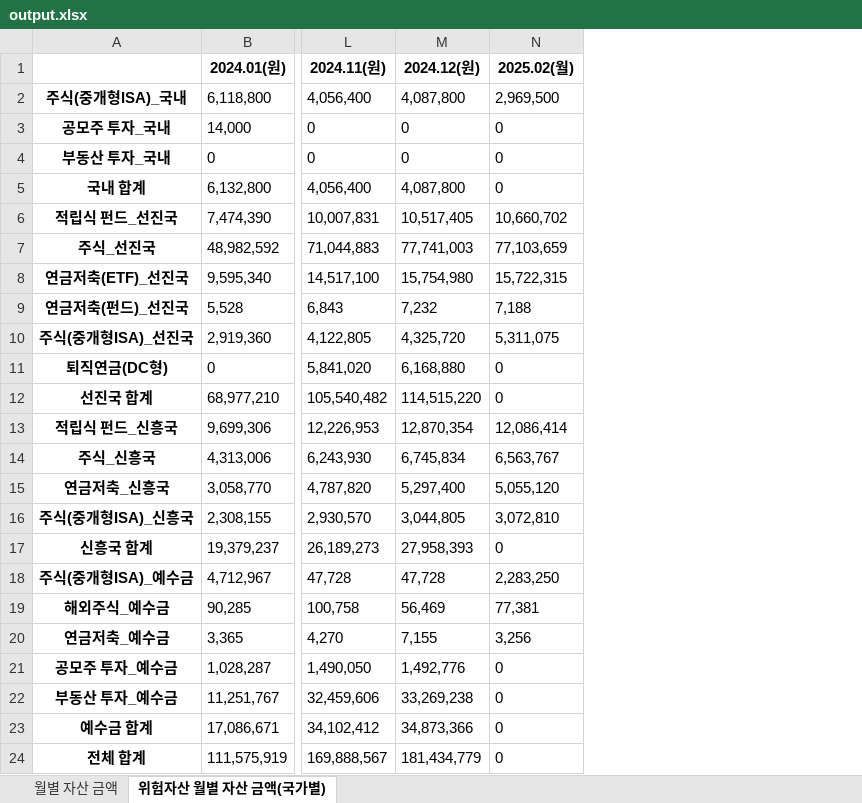
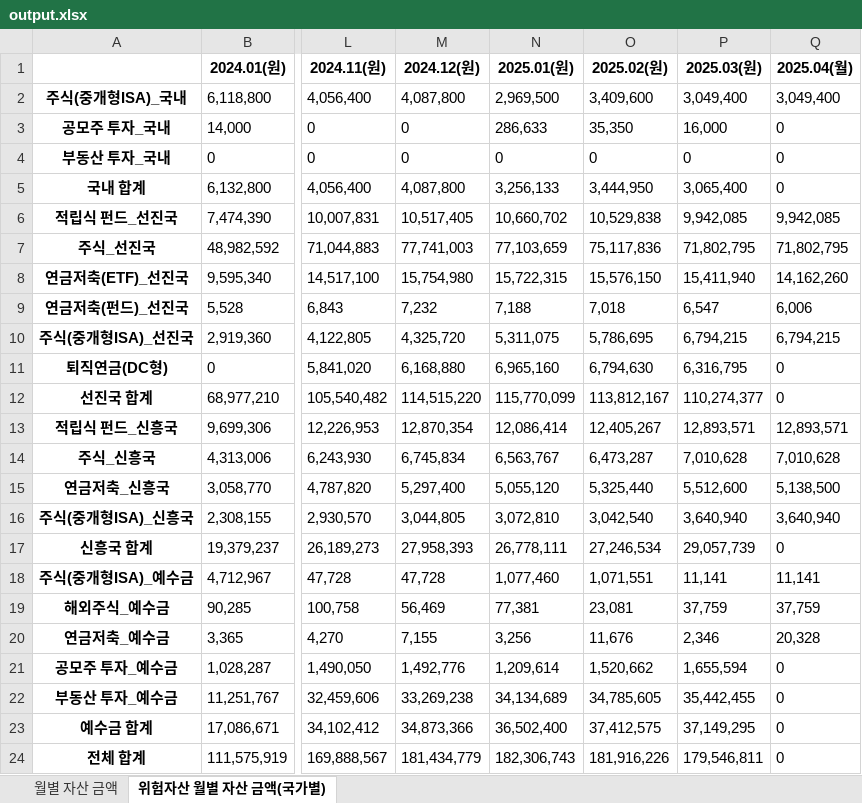
Before and after one commit to xotmd6666/Finance, an Excel workbook: output.xlsx, sheet 위험자산 월별 자산 금액(국가별), drawn as a sheet; only a part is shown, gaps mark what is left out; values as stored, in another font and other column widths than the file's, no borders; the diff names each change by its address in the sheet, - before the commit and + after, or states it on an @@ line.

```diff
--- a/output.xlsx (sheet 위험자산 월별 자산 금액(국가별))
+++ b/output.xlsx (sheet 위험자산 월별 자산 금액(국가별))
+column O (2025.02(원)), rows 2-24: 3,409,600 | 35,350 | 0 | 3,444,950 | 10,529,838 | 75,117,836 | 15,576,150 | 7,018 | 5,786,695 | 6,794,630 | 113,812,167 | 12,405,267 | 6,473,287 | 5,325,440 | 3,042,540 | 27,246,534 | 1,071,551 | 23,081 | 11,676 | 1,520,662 | 34,785,605 | 37,412,575 | 181,916,226
+column P (2025.03(원)), rows 2-24: 3,049,400 | 16,000 | 0 | 3,065,400 | 9,942,085 | 71,802,795 | 15,411,940 | 6,547 | 6,794,215 | 6,316,795 | 110,274,377 | 12,893,571 | 7,010,628 | 5,512,600 | 3,640,940 | 29,057,739 | 11,141 | 37,759 | 2,346 | 1,655,594 | 35,442,455 | 37,149,295 | 179,546,811
+column Q (2025.04(월)), rows 2-24: 3,049,400 | 0 | 0 | 0 | 9,942,085 | 71,802,795 | 14,162,260 | 6,006 | 6,794,215 | 0 | 0 | 12,893,571 | 7,010,628 | 5,138,500 | 3,640,940 | 0 | 11,141 | 37,759 | 20,328 | 0 | 0 | 0 | 0
-N1: 2025.02(월)
+N1: 2025.01(원)
-N3 (2025.01(원)): 0
+N3 (2025.01(원)): 286,633
-N5 (2025.01(원)): 0
+N5 (2025.01(원)): 3,256,133
-N11 (2025.01(원)): 0
+N11 (2025.01(원)): 6,965,160
-N12 (2025.01(원)): 0
+N12 (2025.01(원)): 115,770,099
-N17 (2025.01(원)): 0
+N17 (2025.01(원)): 26,778,111
-N18 (2025.01(원)): 2,283,250
+N18 (2025.01(원)): 1,077,460
-N21 (2025.01(원)): 0
+N21 (2025.01(원)): 1,209,614
-N22 (2025.01(원)): 0
+N22 (2025.01(원)): 34,134,689
-N23 (2025.01(원)): 0
+N23 (2025.01(원)): 36,502,400
-N24 (2025.01(원)): 0
+N24 (2025.01(원)): 182,306,743
```
Also changed, not shown: sheet 월별 자산 금액, 2 other files.
